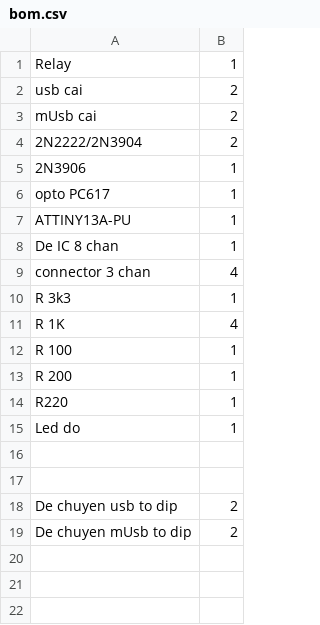
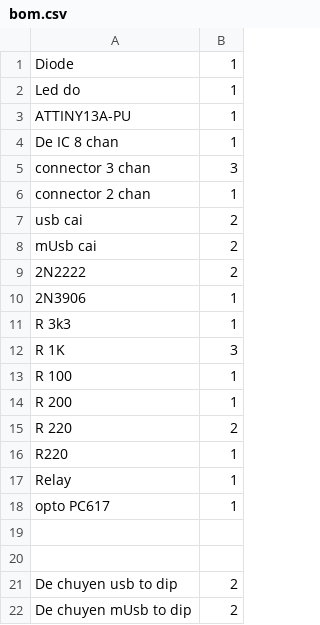
Before and after one commit to hanhha/AiC, a CSV file: Circuit/bom.csv, drawn as a sheet.

```diff
--- a/Circuit/bom.csv
+++ b/Circuit/bom.csv
@@ -1,16 +1,19 @@
-Relay,1
+Diode,1
+Led do,1
+ATTINY13A-PU,1
+De IC 8 chan,1
+connector 3 chan,3
+connector 2 chan,1
 usb cai,2
 mUsb cai,2
-2N2222/2N3904,2
+2N2222,2
 2N3906,1
-opto PC617,1
-ATTINY13A-PU,1
-De IC 8 chan,1
-connector 3 chan,4
 R 3k3,1
-R 1K,4
+R 1K,3
 R 100,1
 R 200,1
+R 220,2
 R220,1
-Led do,1
+Relay,1
+opto PC617,1
 ,
```
Also changed, not shown: 6 other files.
